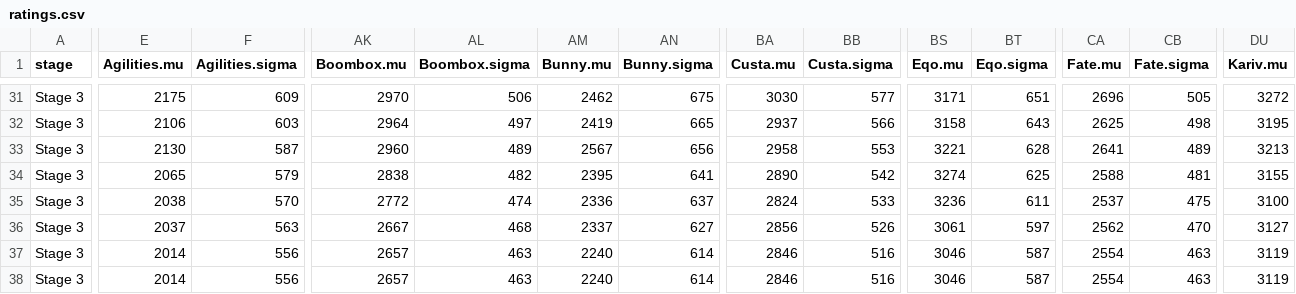
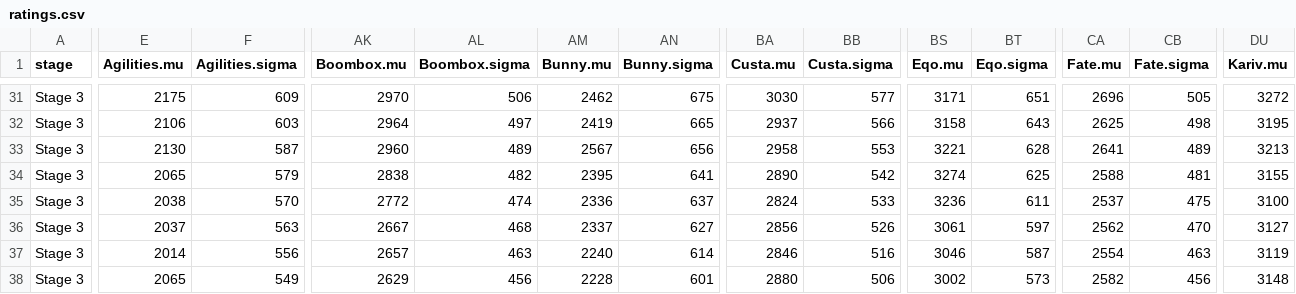
Before and after one commit to ClumsyLee/owl-sr, a CSV file: ratings.csv, drawn as a sheet; only a part is shown, gaps mark what is left out; the diff covers the shown part only; the diff names each change by its address in the sheet, - before the commit and + after, or states it on an @@ line.

```diff
--- a/ratings.csv
+++ b/ratings.csv
-E38 (Agilities.mu): 2014
+E38 (Agilities.mu): 2065
-F38 (Agilities.sigma): 556
+F38 (Agilities.sigma): 549
-AK38 (Boombox.mu): 2657
+AK38 (Boombox.mu): 2629
-AL38 (Boombox.sigma): 463
+AL38 (Boombox.sigma): 456
-AM38 (Bunny.mu): 2240
+AM38 (Bunny.mu): 2228
-AN38 (Bunny.sigma): 614
+AN38 (Bunny.sigma): 601
-BA38 (Custa.mu): 2846
+BA38 (Custa.mu): 2880
-BB38 (Custa.sigma): 516
+BB38 (Custa.sigma): 506
-BS38 (Eqo.mu): 3046
+BS38 (Eqo.mu): 3002
-BT38 (Eqo.sigma): 587
+BT38 (Eqo.sigma): 573
-CA38 (Fate.mu): 2554
+CA38 (Fate.mu): 2582
-CB38 (Fate.sigma): 463
+CB38 (Fate.sigma): 456
-DU38 (Kariv.mu): 3119
+DU38 (Kariv.mu): 3148
```
Also changed, not shown: 17 edited cells elsewhere in this file, games.csv, 14 other files.
